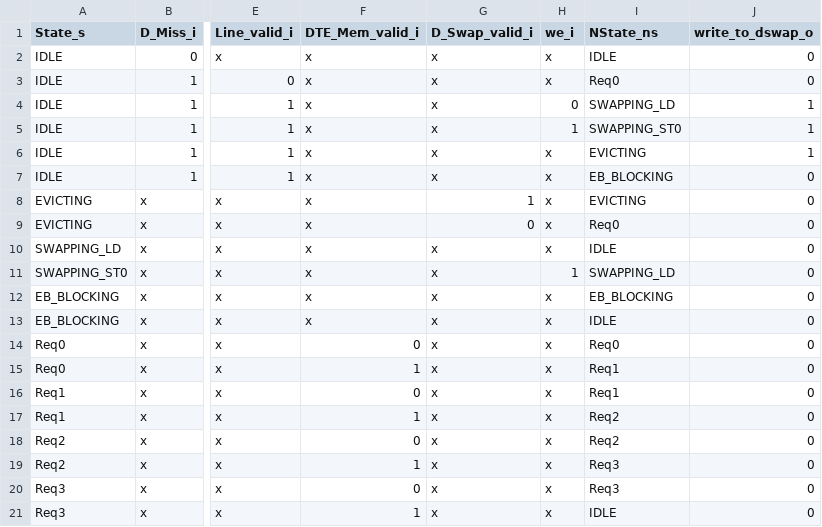
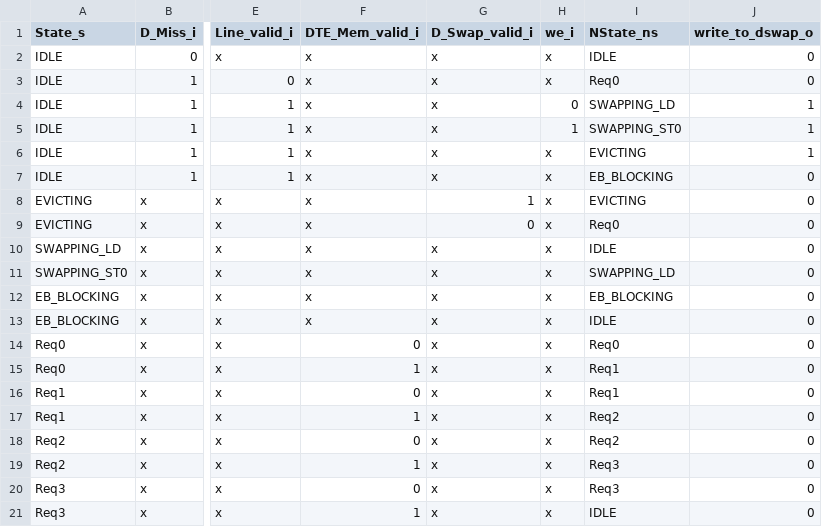
Before and after one commit to maanavkoladia/uarch, a CSV file: design/EverythingEverywhereAllAtOnce/rtl/DCache/gen/DCache_Bank_FSM.csv, drawn as a sheet; only a part is shown, gaps mark what is left out; the diff names each change by its address in the sheet, - before the commit and + after, or states it on an @@ line.

```diff
--- a/design/EverythingEverywhereAllAtOnce/rtl/DCache/gen/DCache_Bank_FSM.csv
+++ b/design/EverythingEverywhereAllAtOnce/rtl/DCache/gen/DCache_Bank_FSM.csv
-H11 (we_i): 1
+H11 (we_i): x
```
Also changed, not shown: design/EverythingEverywhereAllAtOnce/rtl/DCache/gen/DCache_Bank_FSM_enumerated.csv, design/EverythingEverywhereAllAtOnce/rtl/DCache/gen/DCache_Bank_FSM_expanded.csv, 39 other files.
